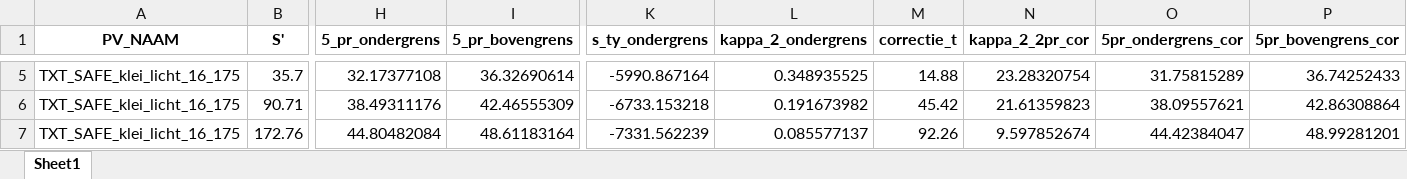
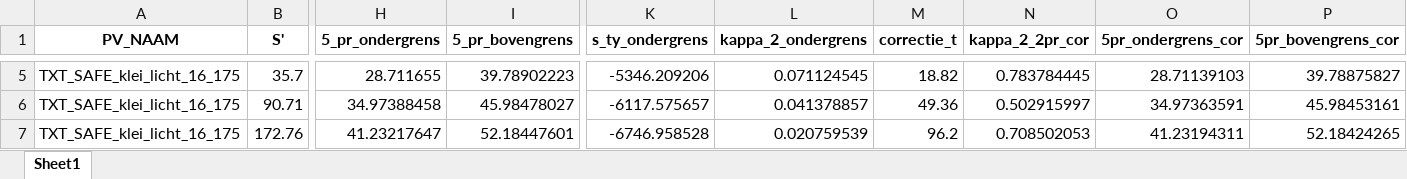
Before and after one commit to kkpdata/PV-tool, an Excel workbook: import/c_phi_data_geforceerd.xlsx, sheet Sheet1, drawn as a sheet; only a part is shown, gaps mark what is left out; values as stored, in another font and other column widths than the file's, no borders; the diff covers the shown part only; the diff names each change by its address in the sheet, - before the commit and + after, or states it on an @@ line.

```diff
--- a/import/c_phi_data_geforceerd.xlsx (sheet Sheet1)
+++ b/import/c_phi_data_geforceerd.xlsx (sheet Sheet1)
-H5 (5_pr_ondergrens): 32.17377108
+H5 (5_pr_ondergrens): 28.711655
-I5 (5_pr_bovengrens): 36.32690614
+I5 (5_pr_bovengrens): 39.78902223
-K5 (s_ty_ondergrens): -5990.867164
+K5 (s_ty_ondergrens): -5346.209206
-L5 (kappa_2_ondergrens): 0.348935525
+L5 (kappa_2_ondergrens): 0.071124545
-M5 (correctie_t): 14.88
+M5 (correctie_t): 18.82
-N5 (kappa_2_2pr_cor): 23.28320754
+N5 (kappa_2_2pr_cor): 0.783784445
-O5 (5pr_ondergrens_cor): 31.75815289
+O5 (5pr_ondergrens_cor): 28.71139103
-P5 (5pr_bovengrens_cor): 36.74252433
+P5 (5pr_bovengrens_cor): 39.78875827
-H6 (5_pr_ondergrens): 38.49311176
+H6 (5_pr_ondergrens): 34.97388458
-I6 (5_pr_bovengrens): 42.46555309
+I6 (5_pr_bovengrens): 45.98478027
-K6 (s_ty_ondergrens): -6733.153218
+K6 (s_ty_ondergrens): -6117.575657
-L6 (kappa_2_ondergrens): 0.191673982
+L6 (kappa_2_ondergrens): 0.041378857
-M6 (correctie_t): 45.42
+M6 (correctie_t): 49.36
-N6 (kappa_2_2pr_cor): 21.61359823
+N6 (kappa_2_2pr_cor): 0.502915997
-O6 (5pr_ondergrens_cor): 38.09557621
+O6 (5pr_ondergrens_cor): 34.97363591
-P6 (5pr_bovengrens_cor): 42.86308864
+P6 (5pr_bovengrens_cor): 45.98453161
-H7 (5_pr_ondergrens): 44.80482084
+H7 (5_pr_ondergrens): 41.23217647
-I7 (5_pr_bovengrens): 48.61183164
+I7 (5_pr_bovengrens): 52.18447601
-K7 (s_ty_ondergrens): -7331.562239
+K7 (s_ty_ondergrens): -6746.958528
-L7 (kappa_2_ondergrens): 0.085577137
+L7 (kappa_2_ondergrens): 0.020759539
-M7 (correctie_t): 92.26
+M7 (correctie_t): 96.2
-N7 (kappa_2_2pr_cor): 9.597852674
+N7 (kappa_2_2pr_cor): 0.708502053
-O7 (5pr_ondergrens_cor): 44.42384047
+O7 (5pr_ondergrens_cor): 41.23194311
-P7 (5pr_bovengrens_cor): 48.99281201
+P7 (5pr_bovengrens_cor): 52.18424265
```
Also changed, not shown: 376 edited cells elsewhere in this sheet, 4 other files.
